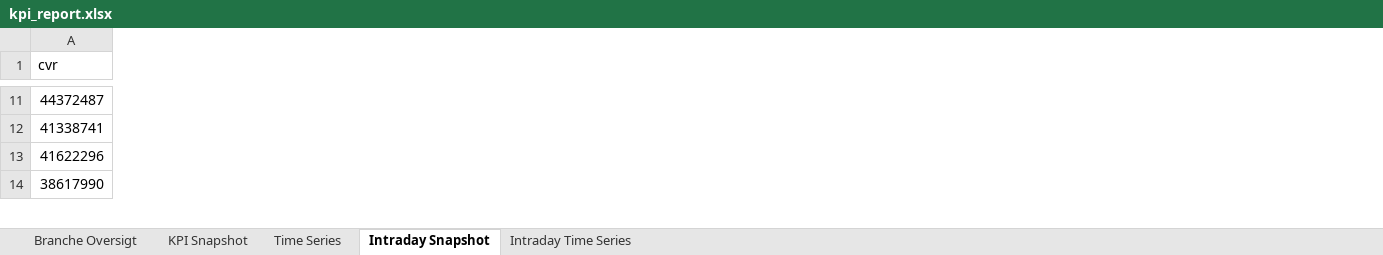
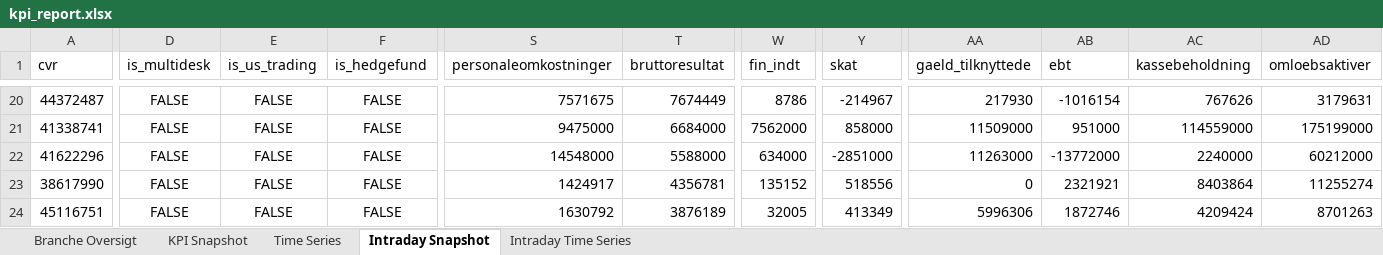
Before and after one commit to frederikgnie/tradertracker, an Excel workbook: data/kpi_report.xlsx, sheet Intraday Snapshot, drawn as a sheet; only a part is shown, gaps mark what is left out; values as stored, in another font and other column widths than the file's, no borders; rows hold the shown columns only; the diff covers the shown part only; the diff names each change by its address in the sheet, - before the commit and + after, or states it on an @@ line.

```diff
--- a/data/kpi_report.xlsx (sheet Intraday Snapshot)
+++ b/data/kpi_report.xlsx (sheet Intraday Snapshot)
+column D (is_multidesk), rows 20-23: all FALSE
+column E (is_us_trading), rows 20-23: all FALSE
+column F (is_hedgefund), rows 20-23: all FALSE
+column S (personaleomkostninger), rows 20-23: 7571675 | 9475000 | 14548000 | 1424917
+column T (bruttoresultat), rows 20-23: 7674449 | 6684000 | 5588000 | 4356781
+column W (fin_indt), rows 20-23: 8786 | 7562000 | 634000 | 135152
+column Y (skat), rows 20-23: -214967 | 858000 | -2851000 | 518556
+column AA (gaeld_tilknyttede), rows 20-23: 217930 | 11509000 | 11263000 | 0
+column AB (ebt), rows 20-23: -1016154 | 951000 | -13772000 | 2321921
+column AC (kassebeholdning), rows 20-23: 767626 | 114559000 | 2240000 | 8403864
+column AD (omloebsaktiver), rows 20-23: 3179631 | 175199000 | 60212000 | 11255274
+row 24: 45116751 | FALSE | FALSE | FALSE | 1630792 | 3876189 | 32005 | 413349 | 5996306 | 1872746 | 4209424 | 8701263
```
Also changed, not shown: 18 added rows, 6 removed rows, 7 added columns and 101 edited cells elsewhere in this sheet, sheet Time Series, sheet KPI Snapshot, sheet Intraday Time Series, sheet Branche Oversigt, 2 other files.
